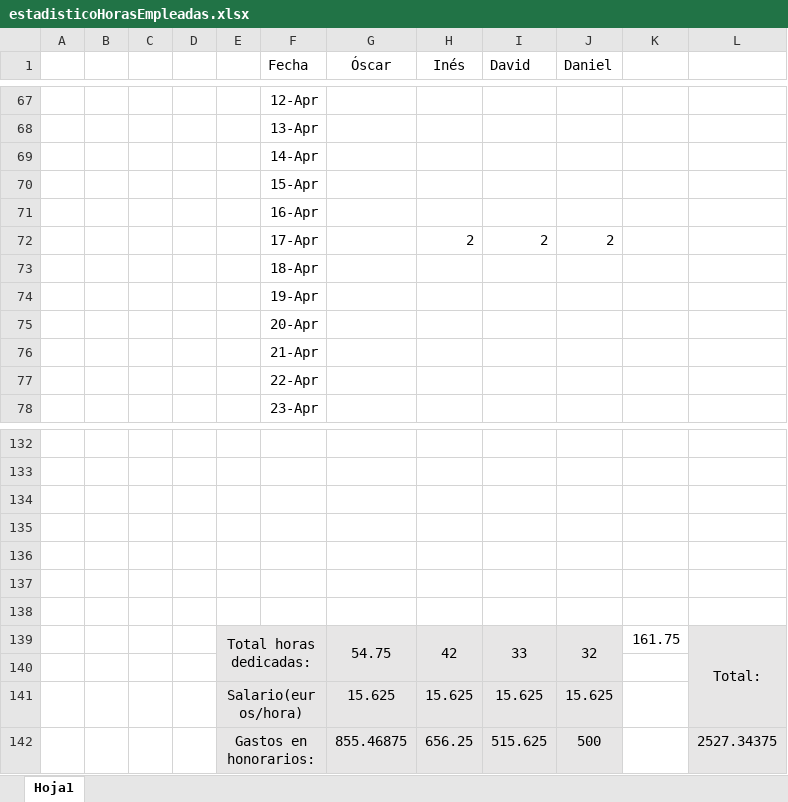
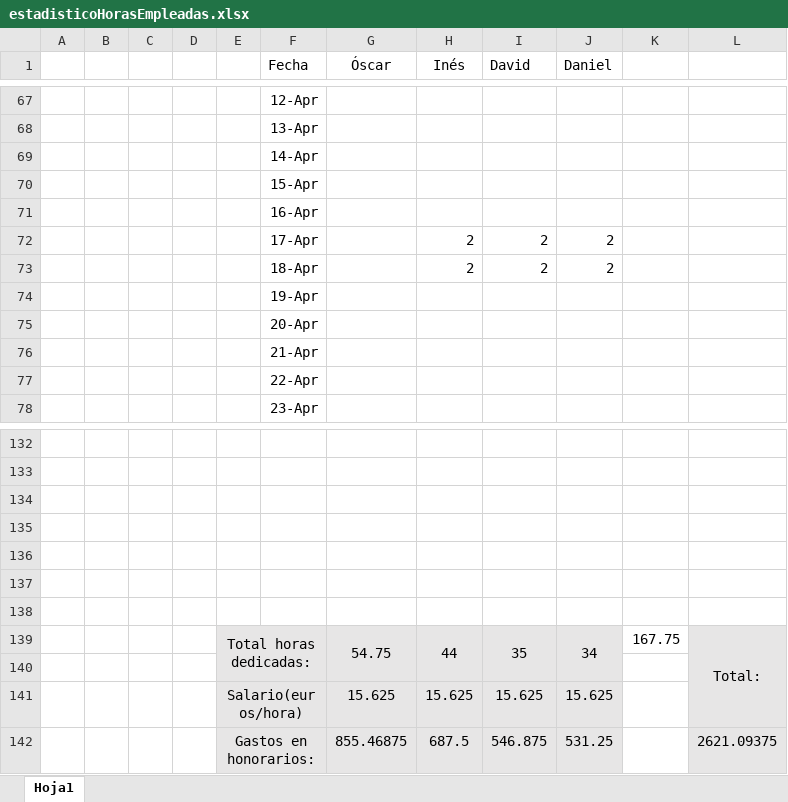
Before and after one commit to OscarMartinn/TallerDeProyectos2, an Excel workbook: estadisticoHorasEmpleadas.xlsx, sheet Hoja1, drawn as a sheet; only a part is shown, gaps mark what is left out; values as stored, in another font and other column widths than the file's, no borders; charts and pictures not drawn; removed rows and columns are numbered as before the commit, all else as after; the diff names each change by its address in the sheet, - before the commit and + after, or states it on an @@ line.

```diff
--- a/estadisticoHorasEmpleadas.xlsx (sheet Hoja1)
+++ b/estadisticoHorasEmpleadas.xlsx (sheet Hoja1)
-row 73:  |  |  |  |  | 18-Apr
+row 73:  |  |  |  |  | 18-Apr |  | 2 | 2 | 2
-row 139:  |  |  |  | Total horas dedicadas: |  | 54.75 | 42 | 33 | 32 | 161.75 | Total:
+row 139:  |  |  |  | Total horas dedicadas: |  | 54.75 | 44 | 35 | 34 | 167.75 | Total:
-row 142:  |  |  |  | Gastos en honorarios: |  | 855.46875 | 656.25 | 515.625 | 500 |  | 2527.34375
+row 142:  |  |  |  | Gastos en honorarios: |  | 855.46875 | 687.5 | 546.875 | 531.25 |  | 2621.09375
```
Also changed, not shown: charts or pictures, 3 other files.
